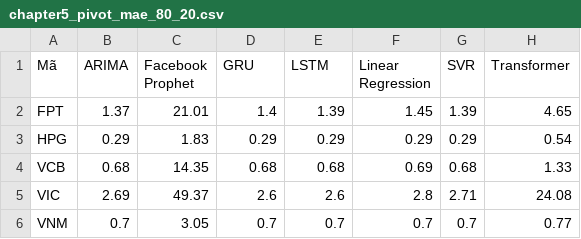
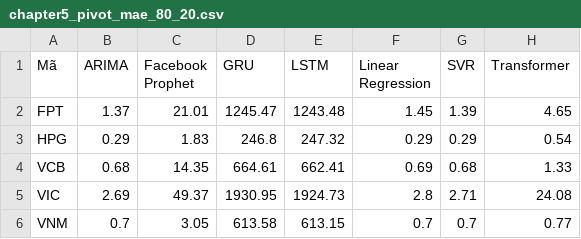
Before and after one commit to PhongNguyenTrung/stock-time-series, a CSV file: results/comparison/chapter5_pivot_mae_80_20.csv, drawn as a sheet.

```diff
--- a/results/comparison/chapter5_pivot_mae_80_20.csv
+++ b/results/comparison/chapter5_pivot_mae_80_20.csv
@@ -1,6 +1,6 @@
 Mã,ARIMA,Facebook Prophet,GRU,LSTM,Linear Regression,SVR,Transformer
-FPT,1.37,21.01,1.4,1.39,1.45,1.39,4.65
-HPG,0.29,1.83,0.29,0.29,0.29,0.29,0.54
-VCB,0.68,14.35,0.68,0.68,0.69,0.68,1.33
-VIC,2.69,49.37,2.6,2.6,2.8,2.71,24.08
-VNM,0.7,3.05,0.7,0.7,0.7,0.7,0.77
+FPT,1.37,21.01,1245.47,1243.48,1.45,1.39,4.65
+HPG,0.29,1.83,246.8,247.32,0.29,0.29,0.54
+VCB,0.68,14.35,664.61,662.41,0.69,0.68,1.33
+VIC,2.69,49.37,1930.95,1924.73,2.8,2.71,24.08
+VNM,0.7,3.05,613.58,613.15,0.7,0.7,0.77
```
Also changed, not shown: docs/data/gru_metrics.csv, docs/data/lstm_metrics.csv, 32 other files.
